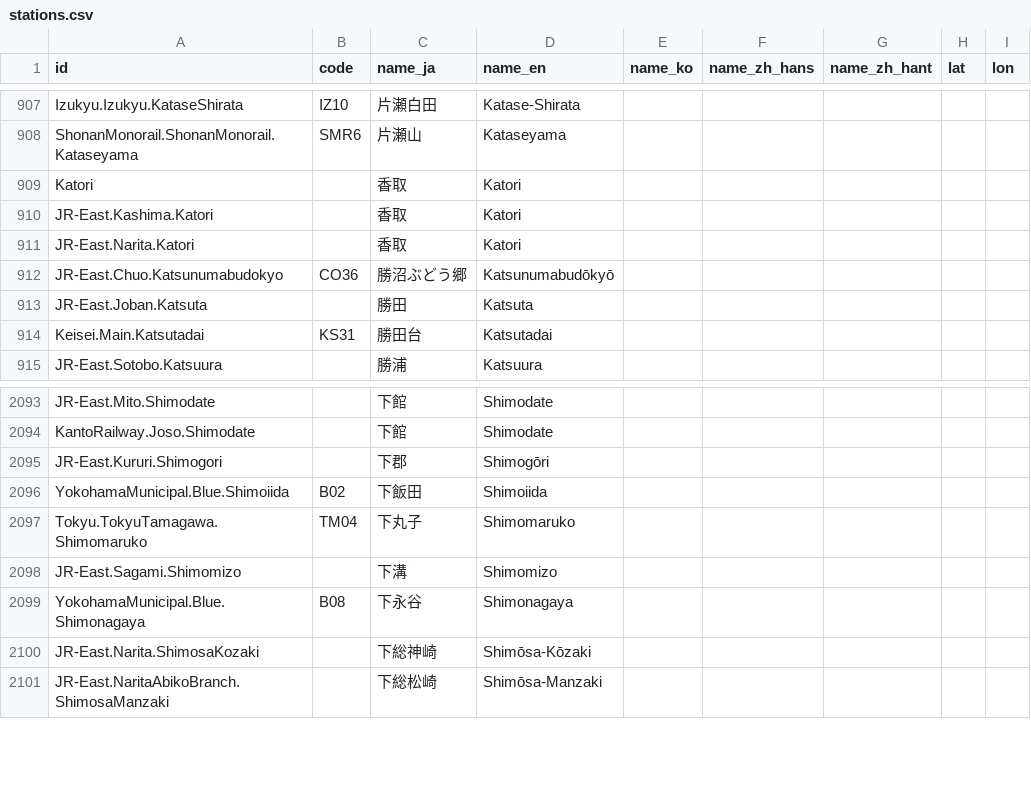
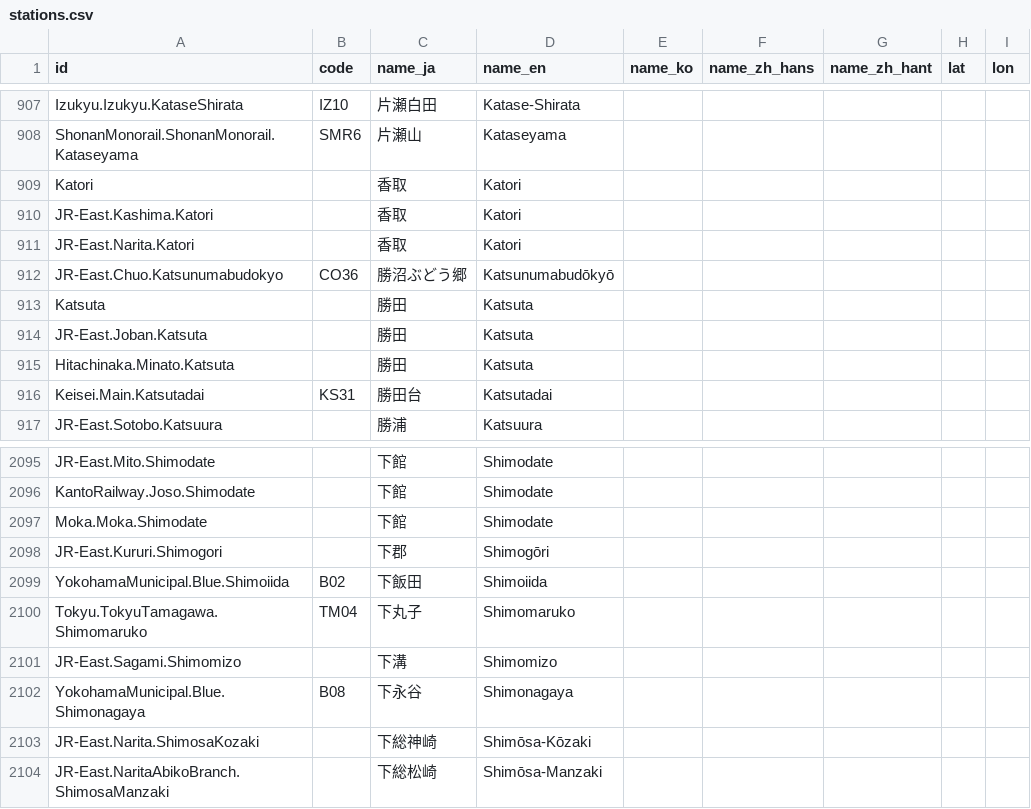
Before and after one commit to MKuranowski/TokyoGTFS, a CSV file: data/stations.csv, drawn as a sheet; only a part is shown, gaps mark what is left out; the diff covers the shown part only; the diff names each change by its address in the sheet, - before the commit and + after, or states it on an @@ line.

Commit message:
Moka & Hitachinaka Seaside railways

```diff
--- a/data/stations.csv
+++ b/data/stations.csv
+row 913: Katsuta |  | 勝田 | Katsuta
+row 915: Hitachinaka.Minato.Katsuta |  | 勝田 | Katsuta
+row 2097: Moka.Moka.Shimodate |  | 下館 | Shimodate
```
Also changed, not shown: 26 added rows elsewhere in this file, data/agencies.csv, data/routes.csv, 1 other file.
